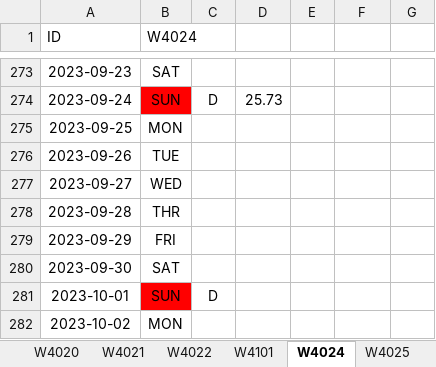
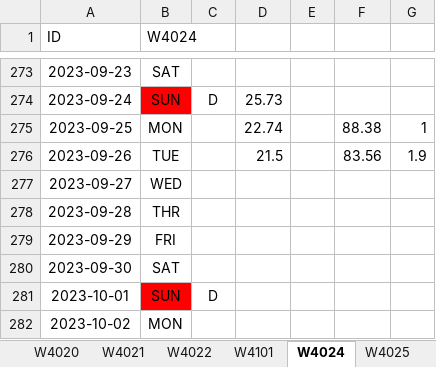
Before and after one commit to lab-mcginley/weight, an Excel workbook: weight_2023.xlsx, sheet W4024, drawn as a sheet; only a part is shown, gaps mark what is left out; values as stored, in another font and other column widths than the file's, no borders; the diff names each change by its address in the sheet, - before the commit and + after, or states it on an @@ line.

```diff
--- a/weight_2023.xlsx (sheet W4024)
+++ b/weight_2023.xlsx (sheet W4024)
-D275: (empty)
+D275: 22.74
-F275: (empty)
+F275: 88.38
-G275: (empty)
+G275: 1
-D276: (empty)
+D276: 21.5
-F276: (empty)
+F276: 83.56
-G276: (empty)
+G276: 1.9
```
Also changed, not shown: sheet TG168, sheet W4103, sheet W4100, sheet W3974, sheet TPH3987, sheet W4139, 23 more sheets, 2 other files.
